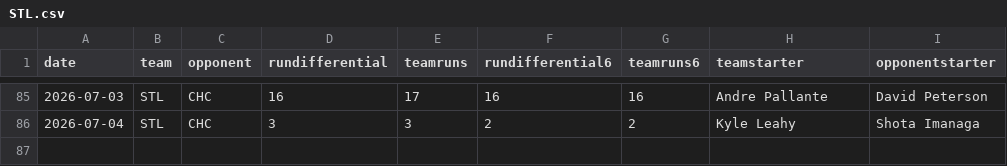
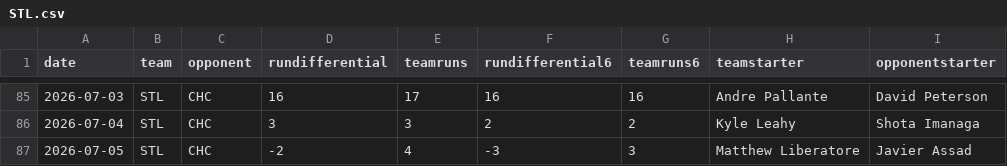
Before and after one commit to fantasy-toolz/mlb-predictions, a CSV file: data/2026/teams/STL.csv, drawn as a sheet; only a part is shown, gaps mark what is left out.

```diff
--- a/data/2026/teams/STL.csv
+++ b/data/2026/teams/STL.csv
@@ -86 +86,2 @@ date,team,opponent,rundifferential,teamruns,rundifferential6,teamruns6,teamstart
 2026-07-04,STL,CHC,3,3,2,2,Kyle Leahy,Shota Imanaga
+2026-07-05,STL,CHC,-2,4,-3,3,Matthew Liberatore,Javier Assad
```
Also changed, not shown: data/2026/teams/AZ.csv, data/2026/teams/CHC.csv, 31 other files.
